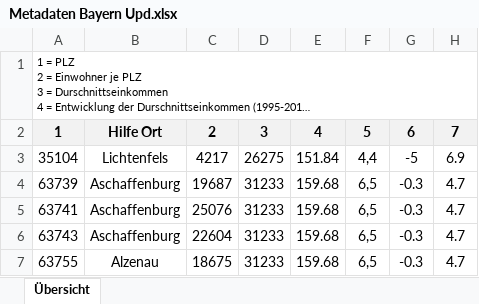
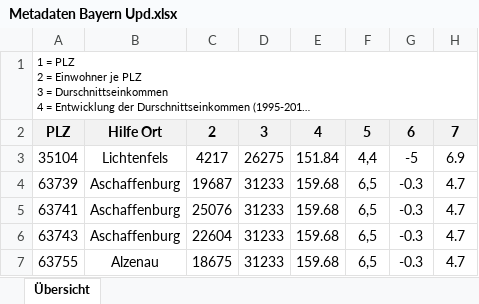
Before and after one commit to frohnatur/Projektseminar, an Excel workbook: Files/Meta_Data/Metadaten Bayern Upd.xlsx, sheet Übersicht, drawn as a sheet; only a part is shown; long unchanged cells end in …; values as stored, in another font and other column widths than the file's, no borders; the diff names each change by its address in the sheet, - before the commit and + after, or states it on an @@ line.

```diff
--- a/Files/Meta_Data/Metadaten Bayern Upd.xlsx (sheet Übersicht)
+++ b/Files/Meta_Data/Metadaten Bayern Upd.xlsx (sheet Übersicht)
-A2: 1
+A2: PLZ
```
Also changed, not shown: Files/Meta_Data/Metadaten Bayern 13.04.xlsx, 2 other files.
